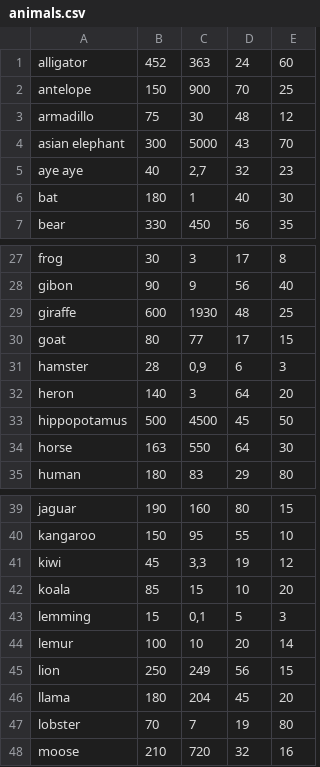
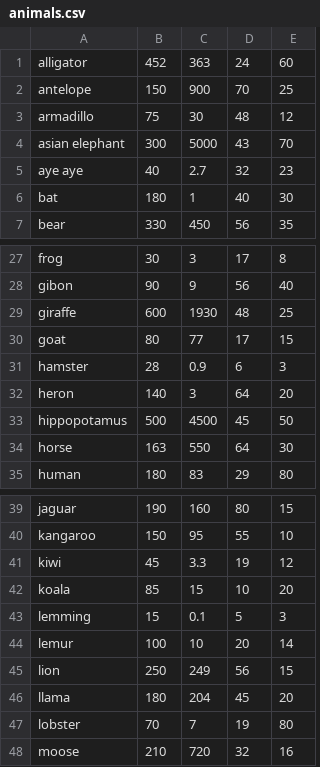
Before and after one commit to CodecoolKRK20173/battle-of-cards-tomekbartekmagda, a CSV file: animals.csv, drawn as a sheet; only a part is shown, gaps mark what is left out; the diff covers the shown part only.

```diff
--- a/animals.csv
+++ b/animals.csv
@@ -4,3 +4,3 @@ armadillo|75|30|48|12
 asian elephant|300|5000|43|70
-aye aye|40|2,7|32|23
+aye aye|40|2.7|32|23
 bat|180|1|40|30
@@ -30,3 +30,3 @@ giraffe|600|1930|48|25
 goat|80|77|17|15
-hamster|28|0,9|6|3
+hamster|28|0.9|6|3
 heron|140|3|64|20
@@ -40,5 +40,5 @@ jaguar|190|160|80|15
 kangaroo|150|95|55|10
-kiwi|45|3,3|19|12
+kiwi|45|3.3|19|12
 koala|85|15|10|20
-lemming|15|0,1|5|3
+lemming|15|0.1|5|3
 lemur|100|10|20|14
```
Also changed, not shown: 11 edited cells elsewhere in this file.
